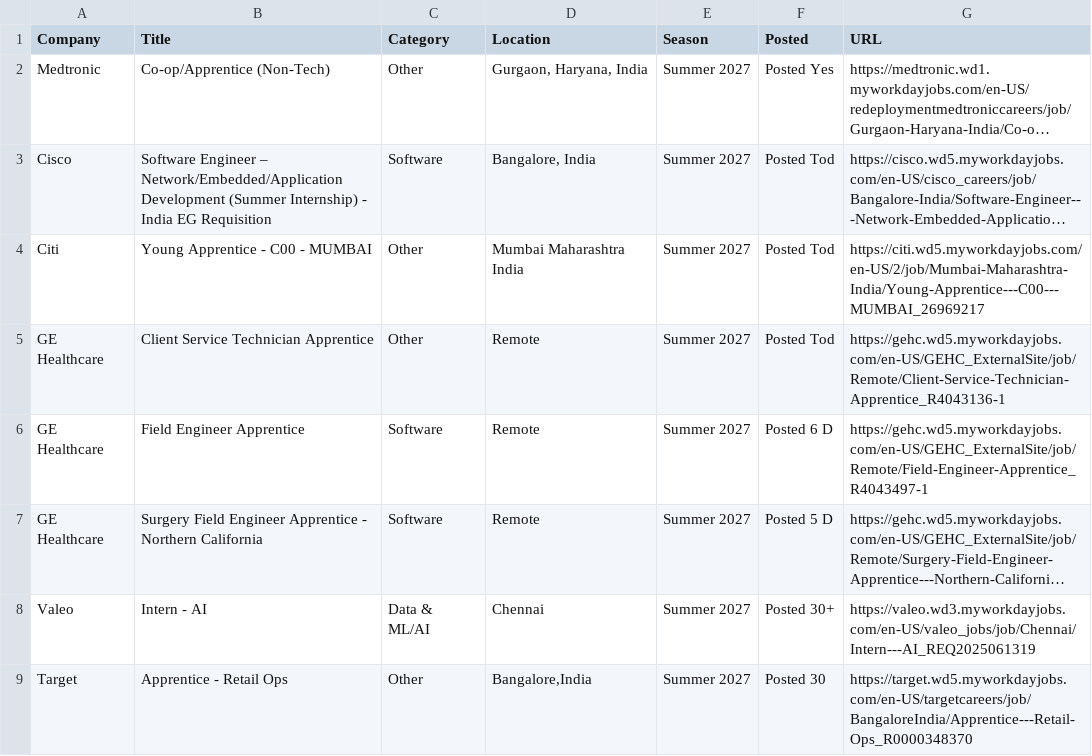
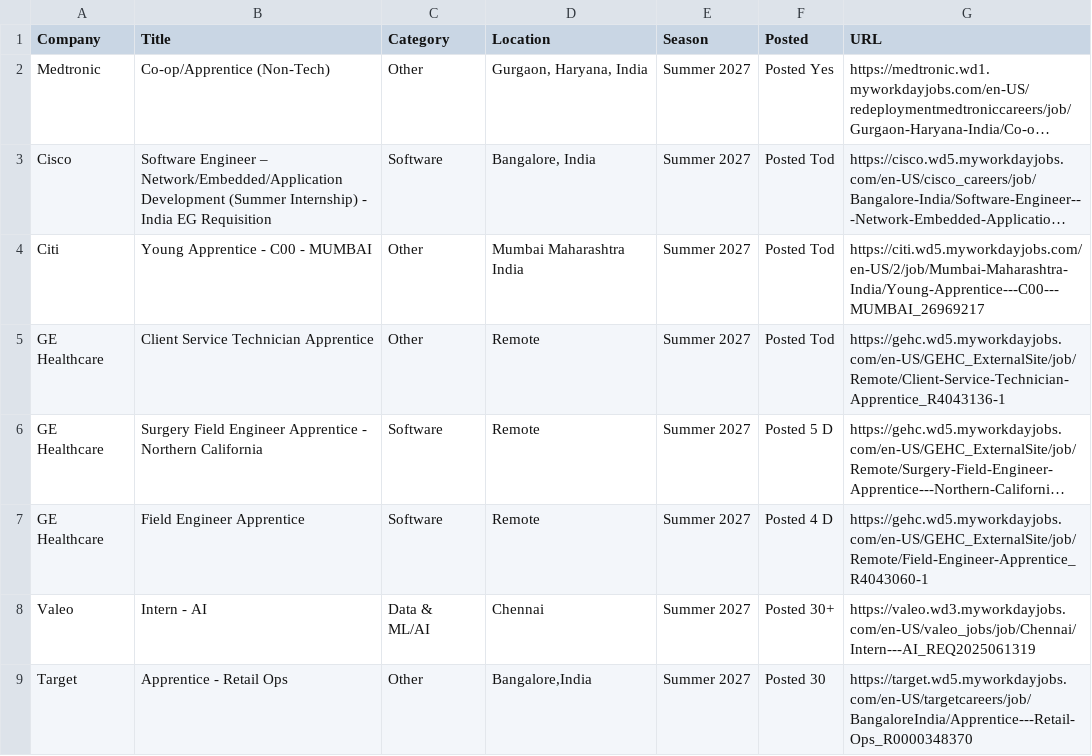
Before and after one commit to aditya-s45/placement-interns, a CSV file: data/internships.csv, drawn as a sheet; only a part is shown; long unchanged cells end in …; removed rows and columns are numbered as before the commit, all else as after; the diff names each change by its address in the sheet, - before the commit and + after, or states it on an @@ line.

Commit message:
chore: update internships (2026-08-22 15:12 UTC)

```diff
--- a/data/internships.csv
+++ b/data/internships.csv
-row 6: GE Healthcare | Field Engineer Apprentice | Software | Remote | Summer 2027 | Posted 6 D | https://gehc.wd5.myworkdayjobs.com/en-US/GEHC_ExternalSite/job/Remote/Field-Engineer-Apprentice_R4043497-1
+row 7: GE Healthcare | Field Engineer Apprentice | Software | Remote | Summer 2027 | Posted 4 D | https://gehc.wd5.myworkdayjobs.com/en-US/GEHC_ExternalSite/job/Remote/Field-Engineer-Apprentice_R4043060-1
```
Also changed, not shown: 9 other files.
